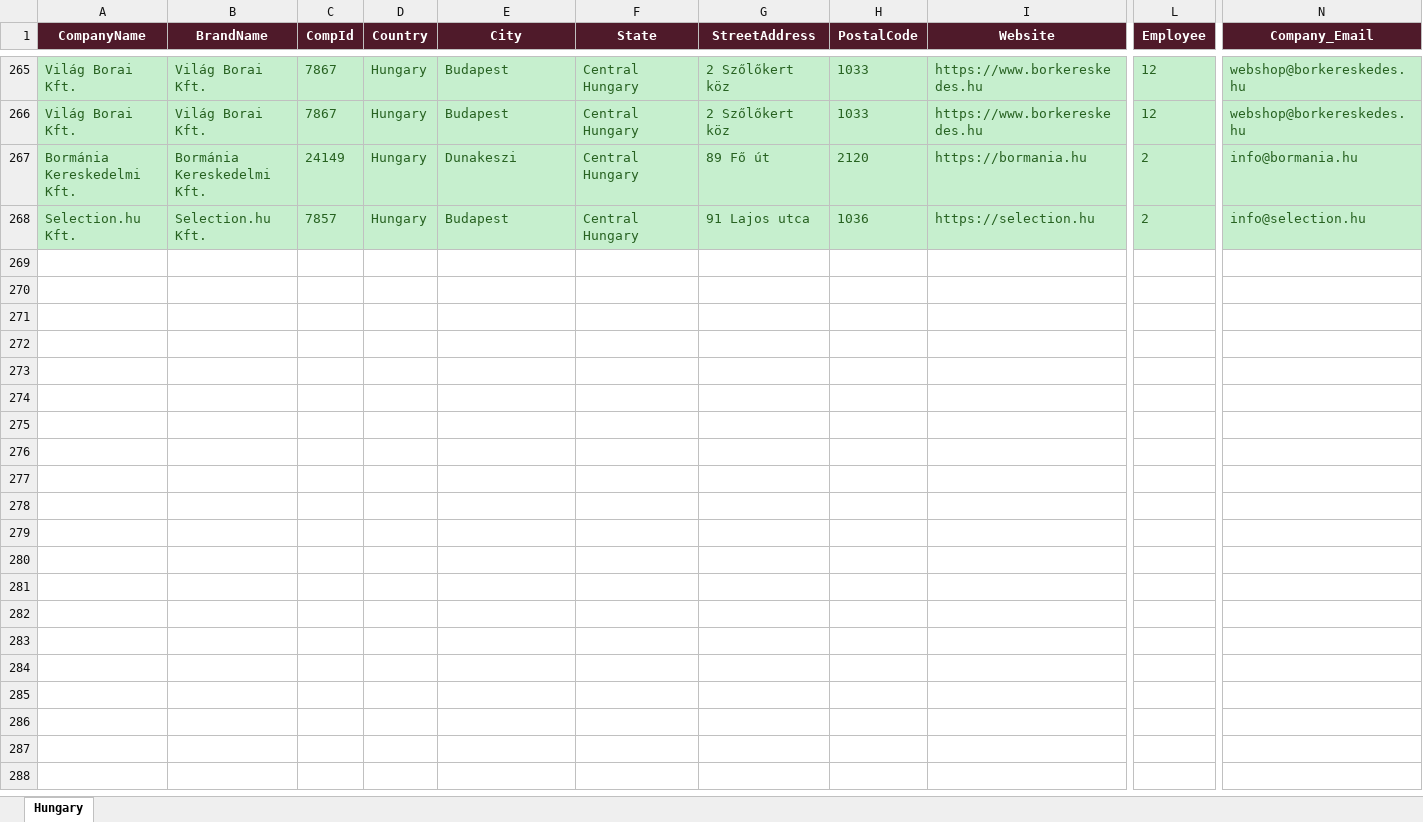
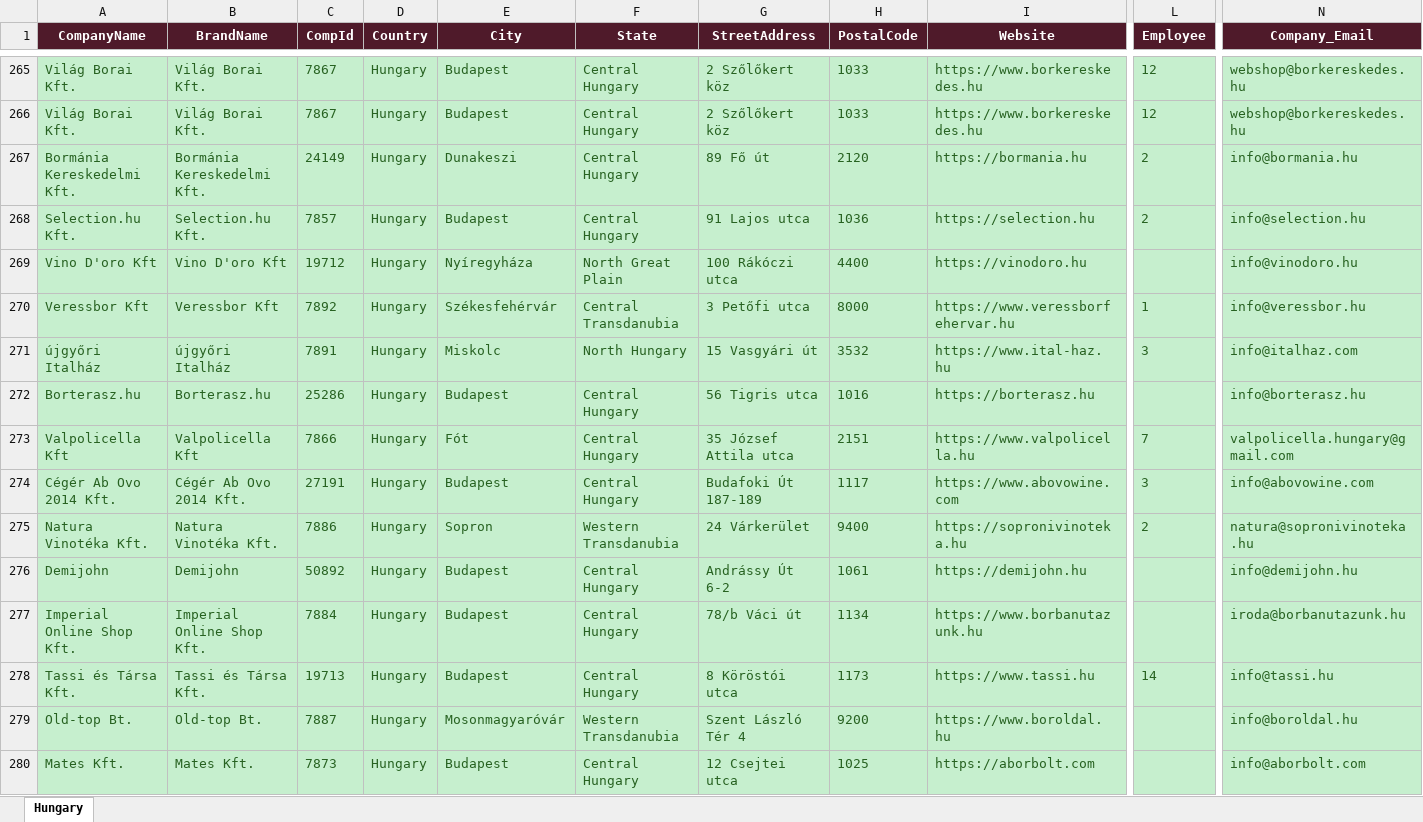
Before and after one commit to shopilciliegio-ship-it/crm-importatori, an Excel workbook: BWI/bestwine_output/bestwine_Hungary.xlsx, sheet Hungary, drawn as a sheet; only a part is shown, gaps mark what is left out; values as stored, in another font and other column widths than the file's, no borders; rows hold the shown columns only; the diff names each change by its address in the sheet, - before the commit and + after, or states it on an @@ line.

```diff
--- a/BWI/bestwine_output/bestwine_Hungary.xlsx (sheet Hungary)
+++ b/BWI/bestwine_output/bestwine_Hungary.xlsx (sheet Hungary)
+row 269: Vino D'oro Kft | Vino D'oro Kft | 19712 | Hungary | Nyíregyháza | North Great Plain | 100 Rákóczi utca | 4400 | https://vinodoro.hu |  | info@vinodoro.hu
+row 270: Veressbor Kft | Veressbor Kft | 7892 | Hungary | Székesfehérvár | Central Transdanubia | 3 Petőfi utca | 8000 | https://www.veressborfehervar.hu | 1 | info@veressbor.hu
+row 271: újgyőri Italház | újgyőri Italház | 7891 | Hungary | Miskolc | North Hungary | 15 Vasgyári út | 3532 | https://www.ital-haz.hu | 3 | info@italhaz.com
+row 272: Borterasz.hu | Borterasz.hu | 25286 | Hungary | Budapest | Central Hungary | 56 Tigris utca | 1016 | https://borterasz.hu |  | info@borterasz.hu
+row 273: Valpolicella Kft | Valpolicella Kft | 7866 | Hungary | Fót | Central Hungary | 35 József Attila utca | 2151 | https://www.valpolicella.hu | 7 | valpolicella.hungary@gmail.com
+row 274: Cégér Ab Ovo 2014 Kft. | Cégér Ab Ovo 2014 Kft. | 27191 | Hungary | Budapest | Central Hungary | Budafoki Út 187-189 | 1117 | https://www.abovowine.com | 3 | info@abovowine.com
+row 275: Natura Vinotéka Kft. | Natura Vinotéka Kft. | 7886 | Hungary | Sopron | Western Transdanubia | 24 Várkerület | 9400 | https://sopronivinoteka.hu | 2 | natura@sopronivinoteka.hu
+row 276: Demijohn | Demijohn | 50892 | Hungary | Budapest | Central Hungary | Andrássy Út 6-2 | 1061 | https://demijohn.hu |  | info@demijohn.hu
+row 277: Imperial Online Shop Kft. | Imperial Online Shop Kft. | 7884 | Hungary | Budapest | Central Hungary | 78/b Váci út | 1134 | https://www.borbanutazunk.hu |  | iroda@borbanutazunk.hu
+row 278: Tassi és Társa Kft. | Tassi és Társa Kft. | 19713 | Hungary | Budapest | Central Hungary | 8 Köröstói utca | 1173 | https://www.tassi.hu | 14 | info@tassi.hu
+row 279: Old-top Bt. | Old-top Bt. | 7887 | Hungary | Mosonmagyaróvár | Western Transdanubia | Szent László Tér 4 | 9200 | https://www.boroldal.hu |  | info@boroldal.hu
+row 280: Mates Kft. | Mates Kft. | 7873 | Hungary | Budapest | Central Hungary | 12 Csejtei utca | 1025 | https://aborbolt.com |  | info@aborbolt.com
```
Also changed, not shown: BWI/bestwine_output/bestwine_Italy.xlsx, BWI/bestwine_output/bestwine_Netherlands.xlsx, 30 other files.
